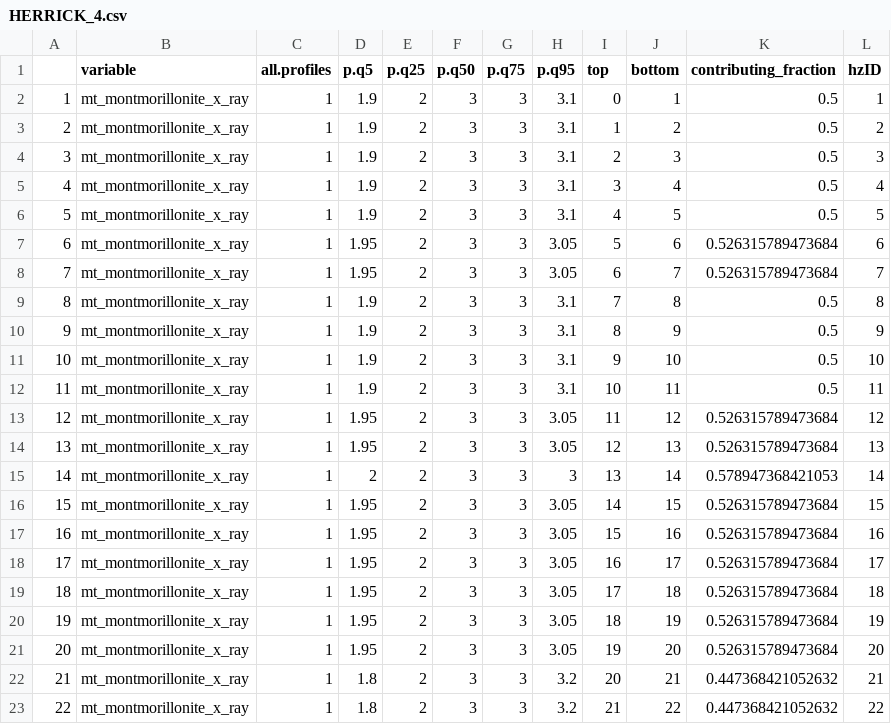
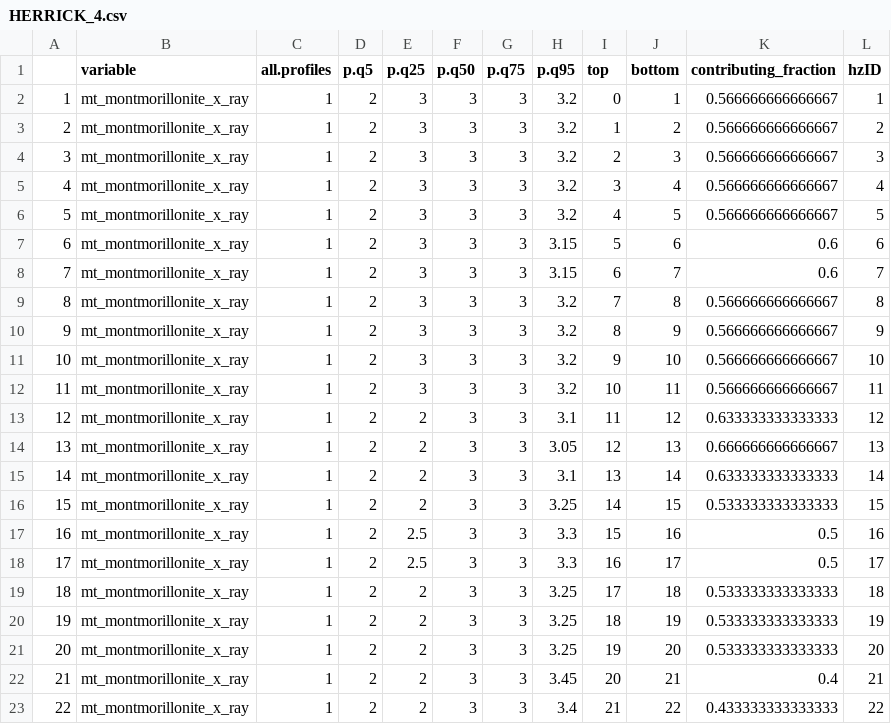
Before and after one commit to brownag/sANDREWbox, a CSV file: POMLFN/HERRICK_4.csv, drawn as a sheet; only a part is shown; the diff covers the shown part only.

```diff
--- a/POMLFN/HERRICK_4.csv
+++ b/POMLFN/HERRICK_4.csv
@@ -1,23 +1,23 @@
 "","variable","all.profiles","p.q5","p.q25","p.q50","p.q75","p.q95","top","bottom","contributing_fraction","hzID"
-"1","mt_montmorillonite_x_ray",1,1.9,2,3,3,3.1,0,1,0.5,"1"
-"2","mt_montmorillonite_x_ray",1,1.9,2,3,3,3.1,1,2,0.5,"2"
-"3","mt_montmorillonite_x_ray",1,1.9,2,3,3,3.1,2,3,0.5,"3"
-"4","mt_montmorillonite_x_ray",1,1.9,2,3,3,3.1,3,4,0.5,"4"
-"5","mt_montmorillonite_x_ray",1,1.9,2,3,3,3.1,4,5,0.5,"5"
-"6","mt_montmorillonite_x_ray",1,1.95,2,3,3,3.05,5,6,0.526315789473684,"6"
-"7","mt_montmorillonite_x_ray",1,1.95,2,3,3,3.05,6,7,0.526315789473684,"7"
-"8","mt_montmorillonite_x_ray",1,1.9,2,3,3,3.1,7,8,0.5,"8"
-"9","mt_montmorillonite_x_ray",1,1.9,2,3,3,3.1,8,9,0.5,"9"
-"10","mt_montmorillonite_x_ray",1,1.9,2,3,3,3.1,9,10,0.5,"10"
-"11","mt_montmorillonite_x_ray",1,1.9,2,3,3,3.1,10,11,0.5,"11"
-"12","mt_montmorillonite_x_ray",1,1.95,2,3,3,3.05,11,12,0.526315789473684,"12"
-"13","mt_montmorillonite_x_ray",1,1.95,2,3,3,3.05,12,13,0.526315789473684,"13"
-"14","mt_montmorillonite_x_ray",1,2,2,3,3,3,13,14,0.578947368421053,"14"
-"15","mt_montmorillonite_x_ray",1,1.95,2,3,3,3.05,14,15,0.526315789473684,"15"
-"16","mt_montmorillonite_x_ray",1,1.95,2,3,3,3.05,15,16,0.526315789473684,"16"
-"17","mt_montmorillonite_x_ray",1,1.95,2,3,3,3.05,16,17,0.526315789473684,"17"
-"18","mt_montmorillonite_x_ray",1,1.95,2,3,3,3.05,17,18,0.526315789473684,"18"
-"19","mt_montmorillonite_x_ray",1,1.95,2,3,3,3.05,18,19,0.526315789473684,"19"
-"20","mt_montmorillonite_x_ray",1,1.95,2,3,3,3.05,19,20,0.526315789473684,"20"
-"21","mt_montmorillonite_x_ray",1,1.8,2,3,3,3.2,20,21,0.447368421052632,"21"
-"22","mt_montmorillonite_x_ray",1,1.8,2,3,3,3.2,21,22,0.447368421052632,"22"
+"1","mt_montmorillonite_x_ray",1,2,3,3,3,3.2,0,1,0.566666666666667,"1"
+"2","mt_montmorillonite_x_ray",1,2,3,3,3,3.2,1,2,0.566666666666667,"2"
+"3","mt_montmorillonite_x_ray",1,2,3,3,3,3.2,2,3,0.566666666666667,"3"
+"4","mt_montmorillonite_x_ray",1,2,3,3,3,3.2,3,4,0.566666666666667,"4"
+"5","mt_montmorillonite_x_ray",1,2,3,3,3,3.2,4,5,0.566666666666667,"5"
+"6","mt_montmorillonite_x_ray",1,2,3,3,3,3.15,5,6,0.6,"6"
+"7","mt_montmorillonite_x_ray",1,2,3,3,3,3.15,6,7,0.6,"7"
+"8","mt_montmorillonite_x_ray",1,2,3,3,3,3.2,7,8,0.566666666666667,"8"
+"9","mt_montmorillonite_x_ray",1,2,3,3,3,3.2,8,9,0.566666666666667,"9"
+"10","mt_montmorillonite_x_ray",1,2,3,3,3,3.2,9,10,0.566666666666667,"10"
+"11","mt_montmorillonite_x_ray",1,2,3,3,3,3.2,10,11,0.566666666666667,"11"
+"12","mt_montmorillonite_x_ray",1,2,2,3,3,3.1,11,12,0.633333333333333,"12"
+"13","mt_montmorillonite_x_ray",1,2,2,3,3,3.05,12,13,0.666666666666667,"13"
+"14","mt_montmorillonite_x_ray",1,2,2,3,3,3.1,13,14,0.633333333333333,"14"
+"15","mt_montmorillonite_x_ray",1,2,2,3,3,3.25,14,15,0.533333333333333,"15"
+"16","mt_montmorillonite_x_ray",1,2,2.5,3,3,3.3,15,16,0.5,"16"
+"17","mt_montmorillonite_x_ray",1,2,2.5,3,3,3.3,16,17,0.5,"17"
+"18","mt_montmorillonite_x_ray",1,2,2,3,3,3.25,17,18,0.533333333333333,"18"
+"19","mt_montmorillonite_x_ray",1,2,2,3,3,3.25,18,19,0.533333333333333,"19"
+"20","mt_montmorillonite_x_ray",1,2,2,3,3,3.25,19,20,0.533333333333333,"20"
+"21","mt_montmorillonite_x_ray",1,2,2,3,3,3.45,20,21,0.4,"21"
+"22","mt_montmorillonite_x_ray",1,2,2,3,3,3.4,21,22,0.433333333333333,"22"
```
Also changed, not shown: 99 edited cells elsewhere in this file, POMLFN/DRUMMER_2.csv, POMLFN/MUSCATINE_3.csv, 4 other files.
